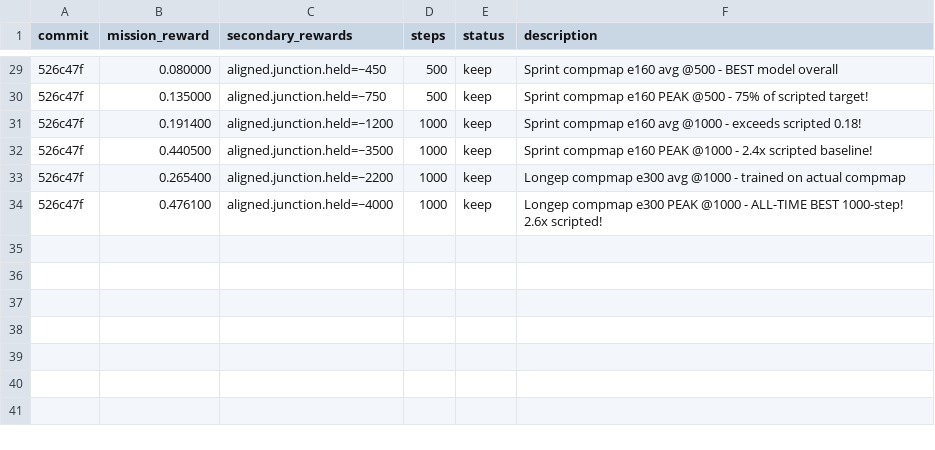
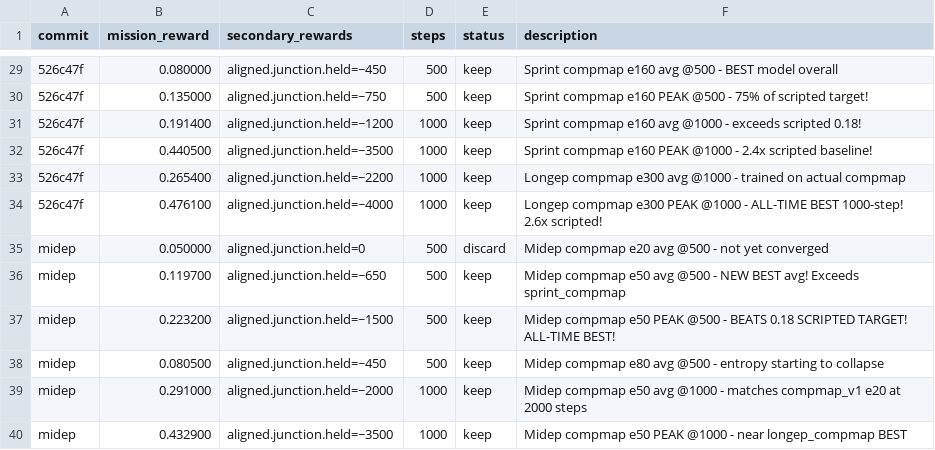
Before and after one commit to SolbiatiAlessandro/cogames, a TSV file: docs/results_claude-amazing-meitner-9HeB9.tsv, drawn as a sheet; only a part is shown, gaps mark what is left out; the diff names each change by its address in the sheet, - before the commit and + after, or states it on an @@ line.

```diff
--- a/docs/results_claude-amazing-meitner-9HeB9.tsv
+++ b/docs/results_claude-amazing-meitner-9HeB9.tsv
+row 35: midep | 0.050000 | aligned.junction.held=0 | 500 | discard | Midep compmap e20 avg @500 - not yet converged
+row 36: midep | 0.119700 | aligned.junction.held=~650 | 500 | keep | Midep compmap e50 avg @500 - NEW BEST avg! Exceeds sprint_compmap
+row 37: midep | 0.223200 | aligned.junction.held=~1500 | 500 | keep | Midep compmap e50 PEAK @500 - BEATS 0.18 SCRIPTED TARGET! ALL-TIME BEST!
+row 38: midep | 0.080500 | aligned.junction.held=~450 | 500 | keep | Midep compmap e80 avg @500 - entropy starting to collapse
+row 39: midep | 0.291000 | aligned.junction.held=~2000 | 1000 | keep | Midep compmap e50 avg @1000 - matches compmap_v1 e20 at 2000 steps
+row 40: midep | 0.432900 | aligned.junction.held=~3500 | 1000 | keep | Midep compmap e50 PEAK @1000 - near longep_compmap BEST
```
Also changed, not shown: 1 other file.
